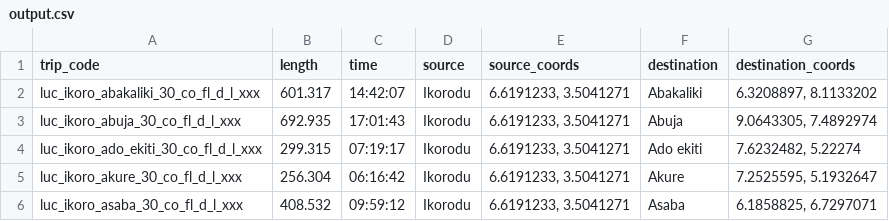
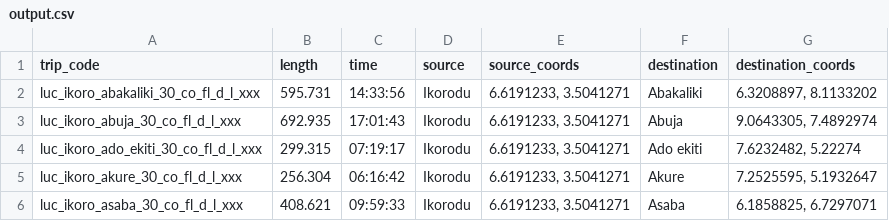
Before and after one commit to gpproton/python-experiments, a CSV file: output.csv, drawn as a sheet.

Commit message:
minor update

```diff
--- a/output.csv
+++ b/output.csv
@@ -1,3 +1,3 @@
 trip_code,length,time,source,source_coords,destination,destination_coords
-luc_ikoro_abakaliki_30_co_fl_d_l_xxx,601.317,14:42:07,Ikorodu,"6.6191233, 3.5041271",Abakaliki,"6.3208897, 8.1133202"
+luc_ikoro_abakaliki_30_co_fl_d_l_xxx,595.731,14:33:56,Ikorodu,"6.6191233, 3.5041271",Abakaliki,"6.3208897, 8.1133202"
 luc_ikoro_abuja_30_co_fl_d_l_xxx,692.935,17:01:43,Ikorodu,"6.6191233, 3.5041271",Abuja,"9.0643305, 7.4892974"
@@ -5,2 +5,2 @@ luc_ikoro_ado_ekiti_30_co_fl_d_l_xxx,299.315,07:19:17,Ikorodu,"6.6191233, 3.5041
 luc_ikoro_akure_30_co_fl_d_l_xxx,256.304,06:16:42,Ikorodu,"6.6191233, 3.5041271",Akure,"7.2525595, 5.1932647"
-luc_ikoro_asaba_30_co_fl_d_l_xxx,408.532,09:59:12,Ikorodu,"6.6191233, 3.5041271",Asaba,"6.1858825, 6.7297071"
+luc_ikoro_asaba_30_co_fl_d_l_xxx,408.621,09:59:33,Ikorodu,"6.6191233, 3.5041271",Asaba,"6.1858825, 6.7297071"
```
